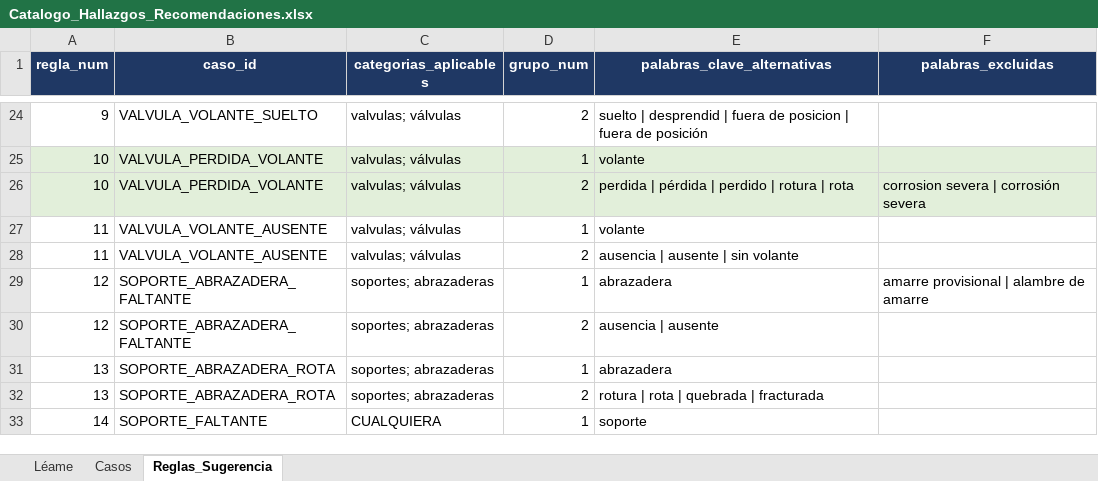
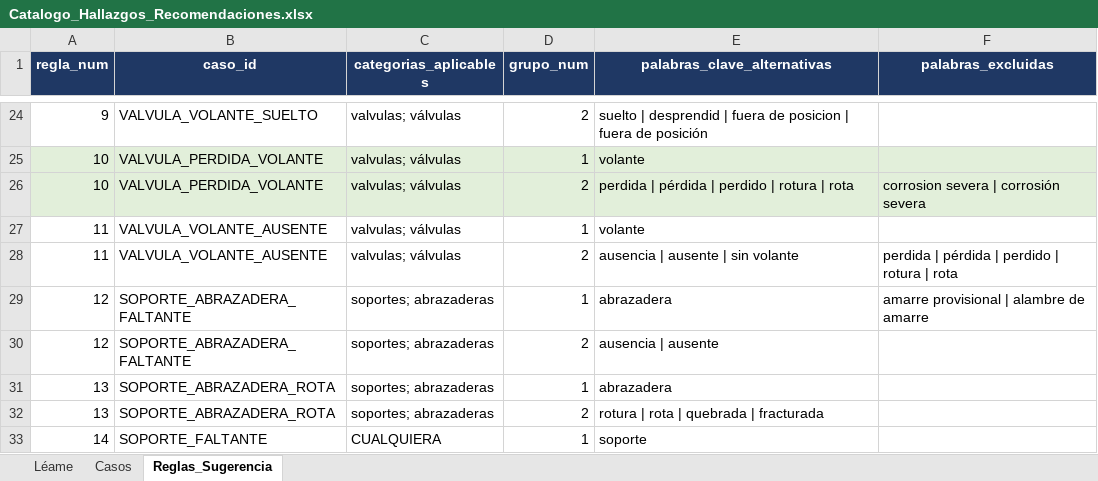
Before and after one commit to mpaifadelaguila-arch/control-informes, an Excel workbook: Catalogo_Hallazgos_Recomendaciones.xlsx, sheet Reglas_Sugerencia, drawn as a sheet; only a part is shown, gaps mark what is left out; values as stored, in another font and other column widths than the file's, no borders; the diff names each change by its address in the sheet, - before the commit and + after, or states it on an @@ line.

```diff
--- a/Catalogo_Hallazgos_Recomendaciones.xlsx (sheet Reglas_Sugerencia)
+++ b/Catalogo_Hallazgos_Recomendaciones.xlsx (sheet Reglas_Sugerencia)
-F28 (palabras_excluidas): (empty)
+F28 (palabras_excluidas): perdida | pérdida | perdido | rotura | rota
```
Also changed, not shown: 2 other files.
